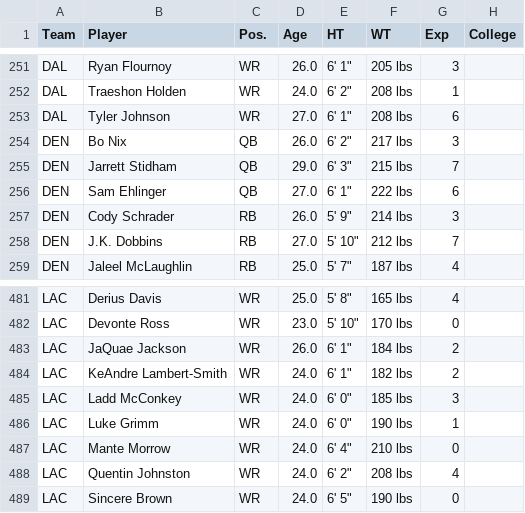
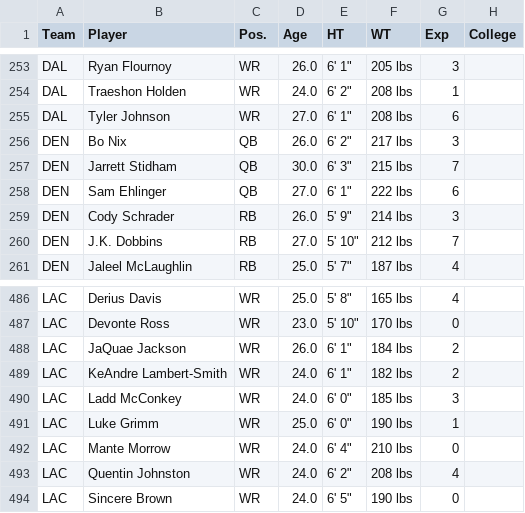
Before and after one commit to arahe1/WebProjects, a CSV file: CSVs/nfl_skill_players_2026.csv, drawn as a sheet; only a part is shown, gaps mark what is left out; the diff covers the shown part only.

```diff
--- a/CSVs/nfl_skill_players_2026.csv
+++ b/CSVs/nfl_skill_players_2026.csv
@@ -254,3 +256,3 @@ DAL,Tyler Johnson,WR,27.0,"6' 1""",208 lbs,6,
 DEN,Bo Nix,QB,26.0,"6' 2""",217 lbs,3,
-DEN,Jarrett Stidham,QB,29.0,"6' 3""",215 lbs,7,
+DEN,Jarrett Stidham,QB,30.0,"6' 3""",215 lbs,7,
 DEN,Sam Ehlinger,QB,27.0,"6' 1""",222 lbs,6,
@@ -485,3 +490,3 @@ LAC,KeAndre Lambert-Smith,WR,24.0,"6' 1""",182 lbs,2,
 LAC,Ladd McConkey,WR,24.0,"6' 0""",185 lbs,3,
-LAC,Luke Grimm,WR,24.0,"6' 0""",190 lbs,1,
+LAC,Luke Grimm,WR,25.0,"6' 0""",190 lbs,1,
 LAC,Mante Morrow,WR,24.0,"6' 4""",210 lbs,0,
```
Also changed, not shown: 7 added rows, 3 removed rows and 1 edited cell elsewhere in this file, CSVs/PreSeason_2026.csv, 9 other files.
